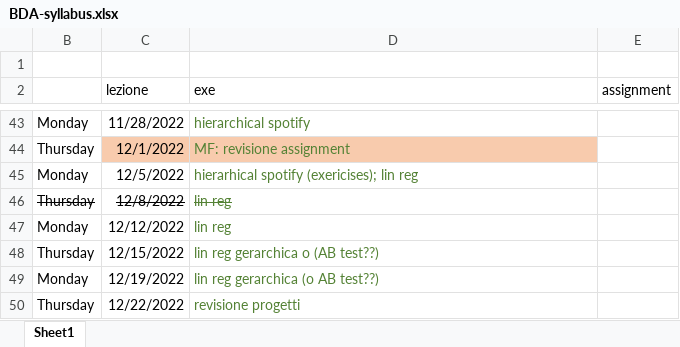
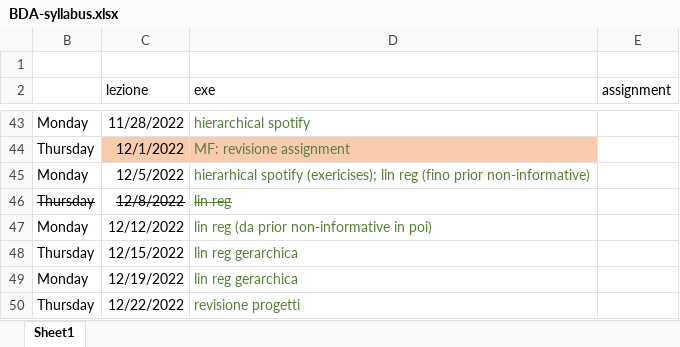
Before and after one commit to gcorani/bda, an Excel workbook: syllabus-and-improv/BDA-syllabus.xlsx, sheet Sheet1, drawn as a sheet; only a part is shown, gaps mark what is left out; values as stored, in another font and other column widths than the file's, no borders; table styles not drawn; the diff names each change by its address in the sheet, - before the commit and + after, or states it on an @@ line.

```diff
--- a/syllabus-and-improv/BDA-syllabus.xlsx (sheet Sheet1)
+++ b/syllabus-and-improv/BDA-syllabus.xlsx (sheet Sheet1)
-D45 (exe): …lin reg
+D45 (exe): …lin reg (fino prior non-informative)
-D47 (exe): lin reg
+D47 (exe): lin reg (da prior non-informative in poi)
-D48 (exe): lin reg gerarchica o (AB test??)
+D48 (exe): lin reg gerarchica
-D49 (exe): lin reg gerarchica (o AB test??)
+D49 (exe): lin reg gerarchica
```
Also changed, not shown: 3 other files.
